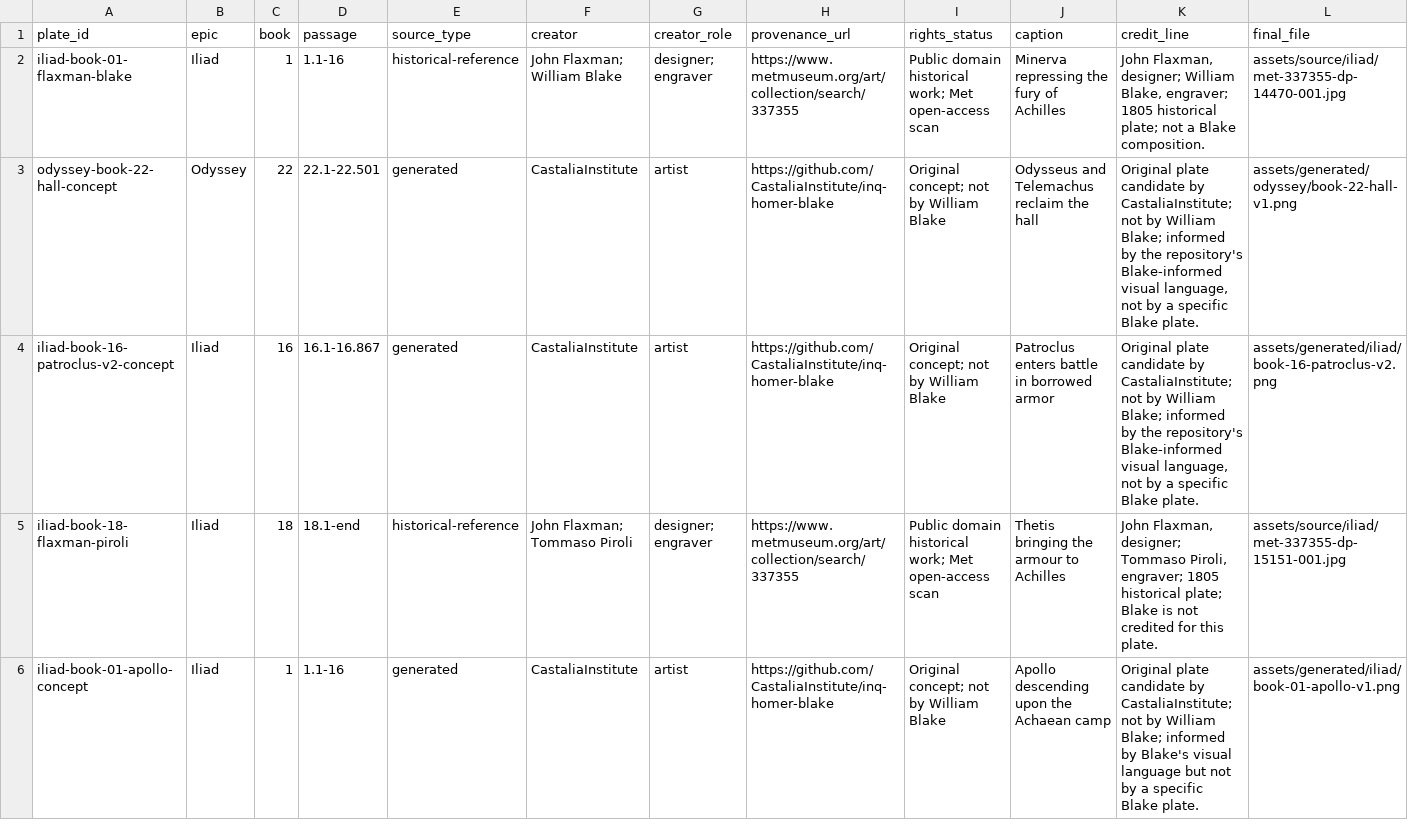
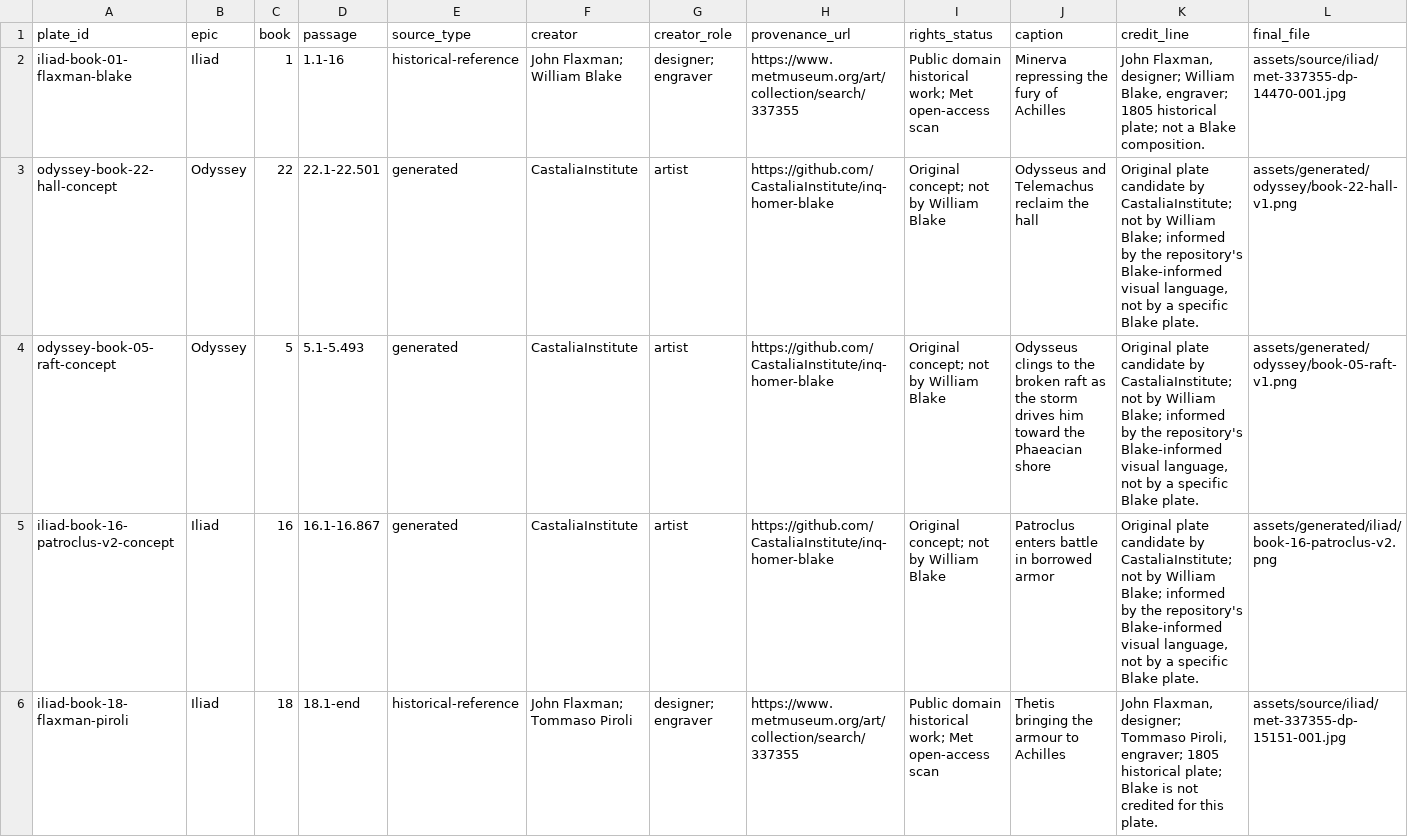
Before and after one commit to CastaliaInstitute/inq-homer-blake, a CSV file: design/plate-manifest.csv, drawn as a sheet; only a part is shown; the shorter side is filled out with more unchanged rows; rows hold the shown columns only; the diff names each change by its address in the sheet, - before the commit and + after, or states it on an @@ line.

Commit message:
add Odyssey Book 5 illustration concept

```diff
--- a/design/plate-manifest.csv
+++ b/design/plate-manifest.csv
+row 4: odyssey-book-05-raft-concept | Odyssey | 5 | 5.1-5.493 | generated | CastaliaInstitute | artist | https://github.com/CastaliaInstitute/inq-homer-blake | Original concept; not by William Blake | Odysseus clings to the broken raft as the storm drives him toward the Phaeacian shore | Original plate candidate by CastaliaInstitute; not by William Blake; informed by the repository's Blake-informed visual language, not by a specific Blake plate. | assets/generated/odyssey/book-05-raft-v1.png
```
Also changed, not shown: assets/generated/manifest.csv, design/volume-proof-book-starts.csv, 7 other files.
